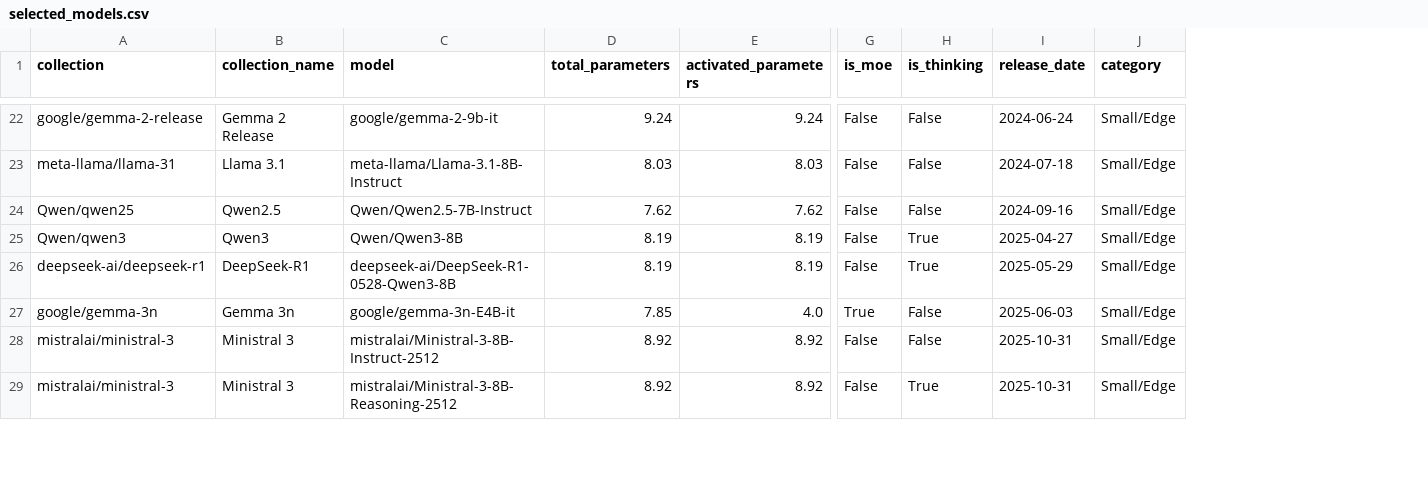
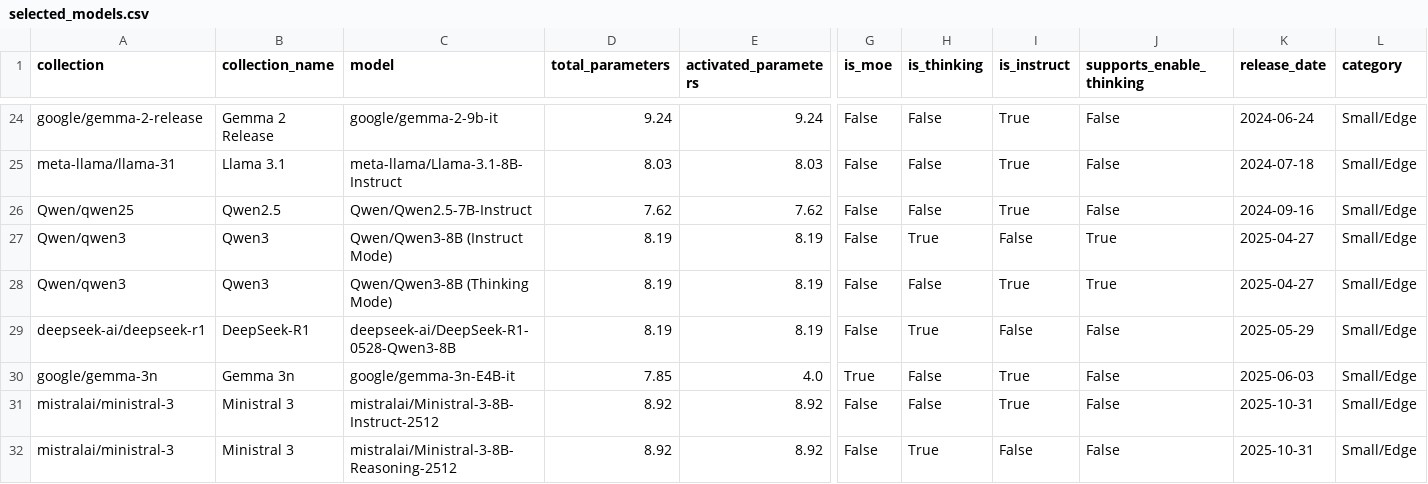
Before and after one commit to diogogmatos/eco-evolution-of-llms, a CSV file: model-selection/selected_models.csv, drawn as a sheet; only a part is shown, gaps mark what is left out; addresses are those after the commit; rows hold the shown columns only; the diff covers the shown part only; the diff names each change by its address in the sheet, - before the commit and + after, or states it on an @@ line.

Commit message:
feat: detect models with 'enable_thinking' support, evaluate them in both instruct and thinking modes. add model distribution graphs isolated by thinking mode and MoE nature.

```diff
--- a/model-selection/selected_models.csv
+++ b/model-selection/selected_models.csv
+column I (is_instruct), rows 24-27: True | True | True | False; rows 29-32: False | True | True | False
+column J (supports_enable_thinking), rows 24-27: False | False | False | True; rows 29-32: all False
-C27 (model): Qwen/Qwen3-8B
+C27 (model): Qwen/Qwen3-8B (Instruct Mode)
+row 28: Qwen/qwen3 | Qwen3 | Qwen/Qwen3-8B (Thinking Mode) | 8.19 | 8.19 | False | False | True | True | 2025-04-27 | Small/Edge
```
Also changed, not shown: 5 added rows and 5 edited cells elsewhere in this file, model-selection/models.csv, 6 other files.
